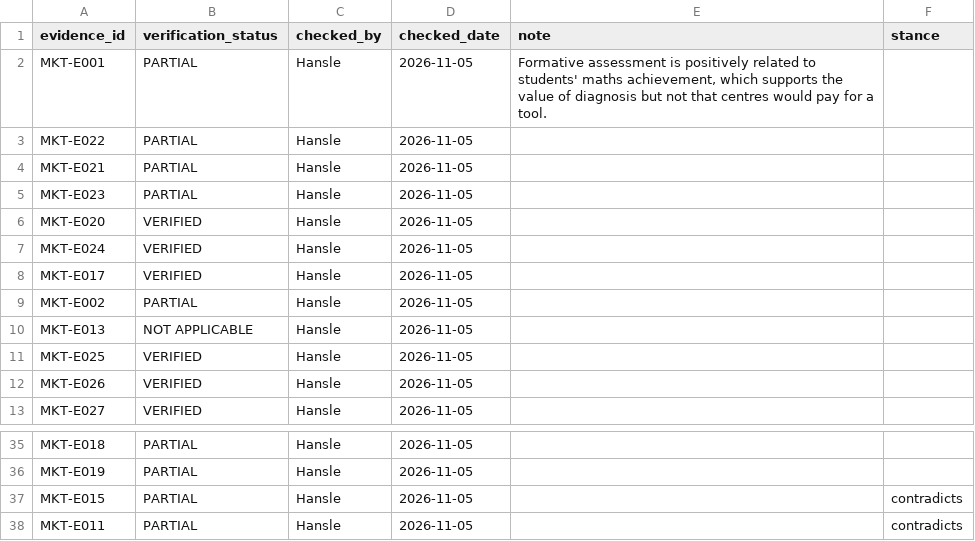
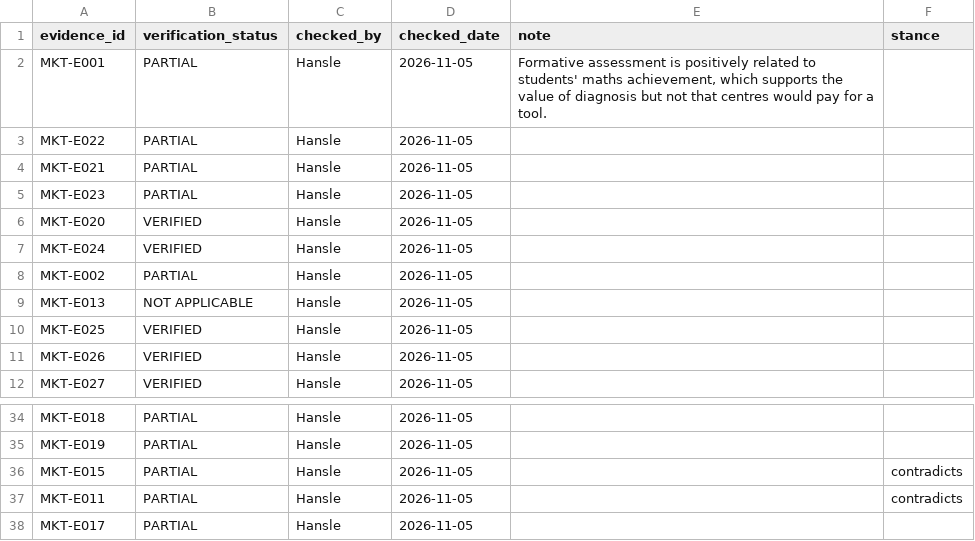
Before and after one commit to hanslelee/research-market-dump, a CSV file: market/review.csv, drawn as a sheet; only a part is shown, gaps mark what is left out.

Commit message:
Review MKT-E017: PARTIAL

```diff
--- a/market/review.csv
+++ b/market/review.csv
@@ -7,3 +7,2 @@ MKT-E020,VERIFIED,Hansle,2026-11-05,,
 MKT-E024,VERIFIED,Hansle,2026-11-05,,
-MKT-E017,VERIFIED,Hansle,2026-11-05,,
 MKT-E002,PARTIAL,Hansle,2026-11-05,,
@@ -38 +37,2 @@ MKT-E015,PARTIAL,Hansle,2026-11-05,,contradicts
 MKT-E011,PARTIAL,Hansle,2026-11-05,,contradicts
+MKT-E017,PARTIAL,Hansle,2026-11-05,,
```
Also changed, not shown: 1 other file.
